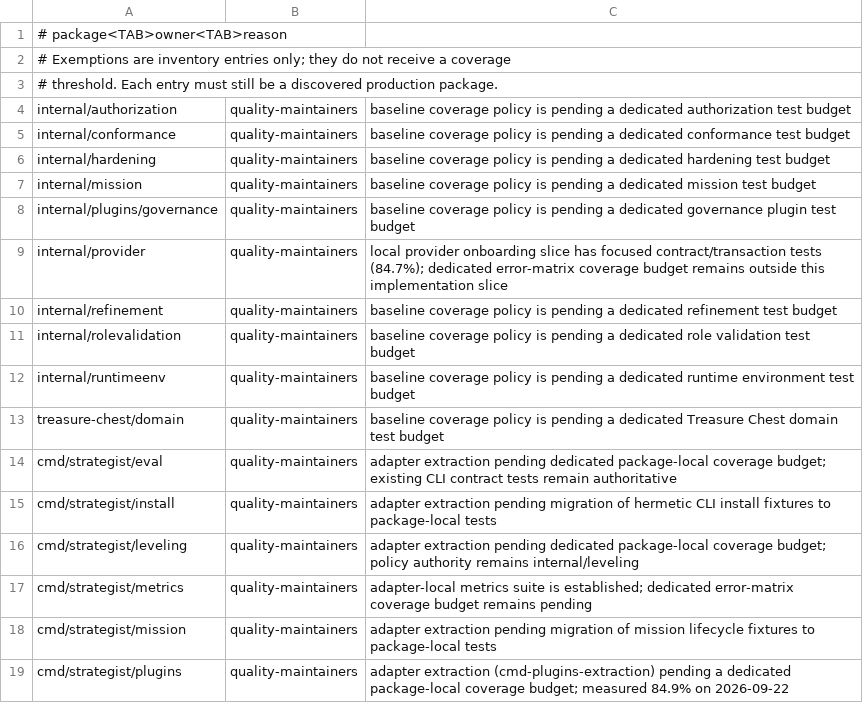
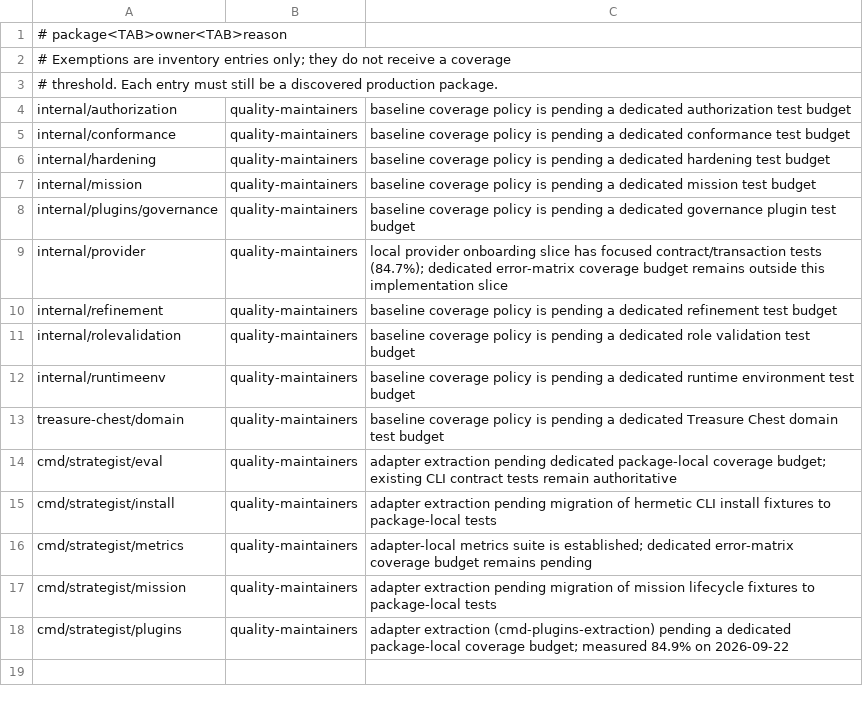
Before and after one commit to SergioLacerda/strategist-skill, a TSV file: scripts/coverage-exemptions.tsv, drawn as a sheet.

```diff
--- a/scripts/coverage-exemptions.tsv
+++ b/scripts/coverage-exemptions.tsv
@@ -15,3 +15,2 @@ cmd/strategist/eval	quality-maintainers	adapter extraction pending dedicated pac
 cmd/strategist/install	quality-maintainers	adapter extraction pending migration of hermetic CLI install fixtures to package-local tests
-cmd/strategist/leveling	quality-maintainers	adapter extraction pending dedicated package-local coverage budget; policy authority remains internal/leveling
 cmd/strategist/metrics	quality-maintainers	adapter-local metrics suite is established; dedicated error-matrix coverage budget remains pending
```
Also changed, not shown: scripts/coverage-packages.tsv, 58 other files.
